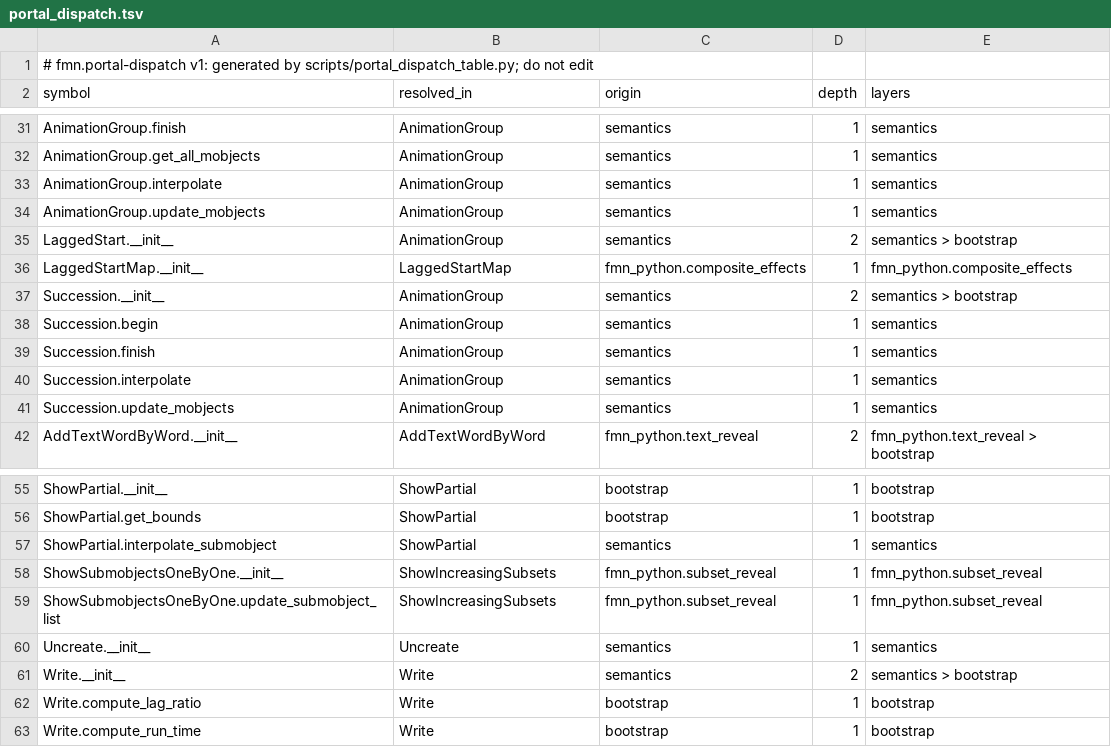
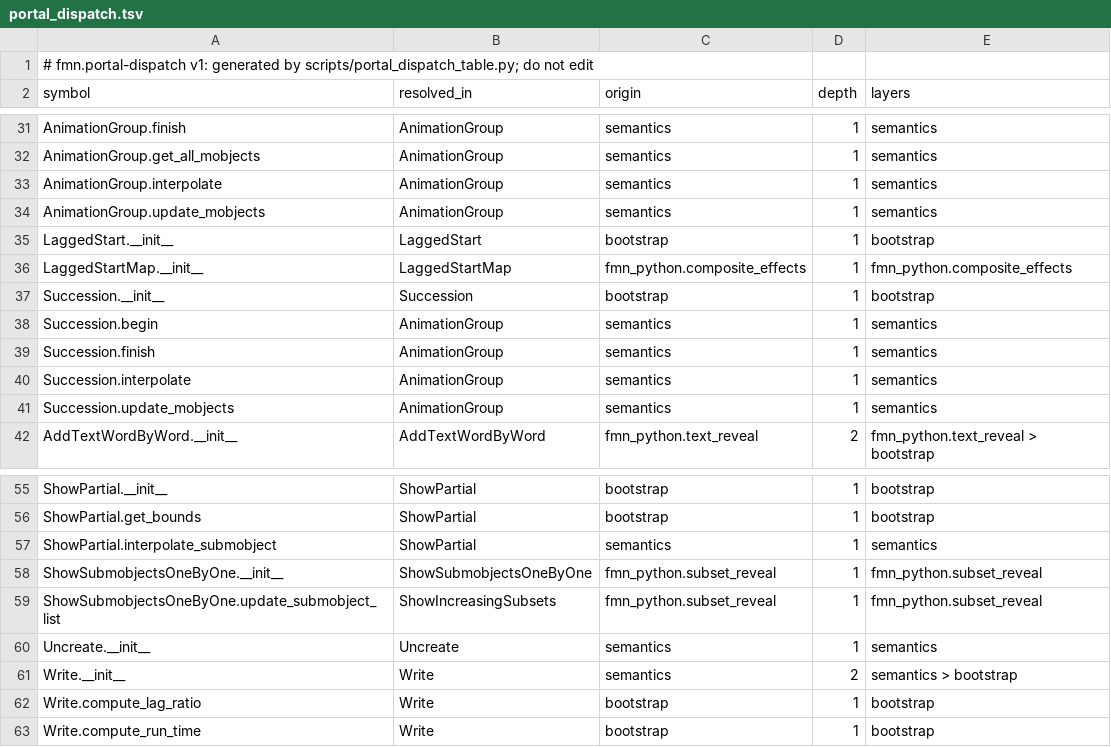
Before and after one commit to Dicklesworthstone/franken_manim, a TSV file: docs/api/portal_dispatch.tsv, drawn as a sheet; only a part is shown, gaps mark what is left out.

Commit message:
fix(portal): name the owners of the bound constructors
LaggedStart.__init__ and Succession.__init__ are recorded as
their own bootstrap classes, one source each. They are no
longer AnimationGroup semantics with two sources.
ShowSubmobjectsOneByOne.__init__ is recorded as its own
class. The integer-readout witness loads _rebind_default
from python/manimlib_bootstrap.py beside the crate, which
is the checked-in helper. The text-reveal witness marks its
exec of those fixed definition ASTs so the static gate can
see that boundary.

```diff
--- a/docs/api/portal_dispatch.tsv
+++ b/docs/api/portal_dispatch.tsv
@@ -34,5 +34,5 @@ AnimationGroup.interpolate	AnimationGroup	semantics	1	semantics
 AnimationGroup.update_mobjects	AnimationGroup	semantics	1	semantics
-LaggedStart.__init__	AnimationGroup	semantics	2	semantics > bootstrap
+LaggedStart.__init__	LaggedStart	bootstrap	1	bootstrap
 LaggedStartMap.__init__	LaggedStartMap	fmn_python.composite_effects	1	fmn_python.composite_effects
-Succession.__init__	AnimationGroup	semantics	2	semantics > bootstrap
+Succession.__init__	Succession	bootstrap	1	bootstrap
 Succession.begin	AnimationGroup	semantics	1	semantics
@@ -57,3 +57,3 @@ ShowPartial.get_bounds	ShowPartial	bootstrap	1	bootstrap
 ShowPartial.interpolate_submobject	ShowPartial	semantics	1	semantics
-ShowSubmobjectsOneByOne.__init__	ShowIncreasingSubsets	fmn_python.subset_reveal	1	fmn_python.subset_reveal
+ShowSubmobjectsOneByOne.__init__	ShowSubmobjectsOneByOne	fmn_python.subset_reveal	1	fmn_python.subset_reveal
 ShowSubmobjectsOneByOne.update_submobject_list	ShowIncreasingSubsets	fmn_python.subset_reveal	1	fmn_python.subset_reveal
```
Also changed, not shown: 2 other files.
